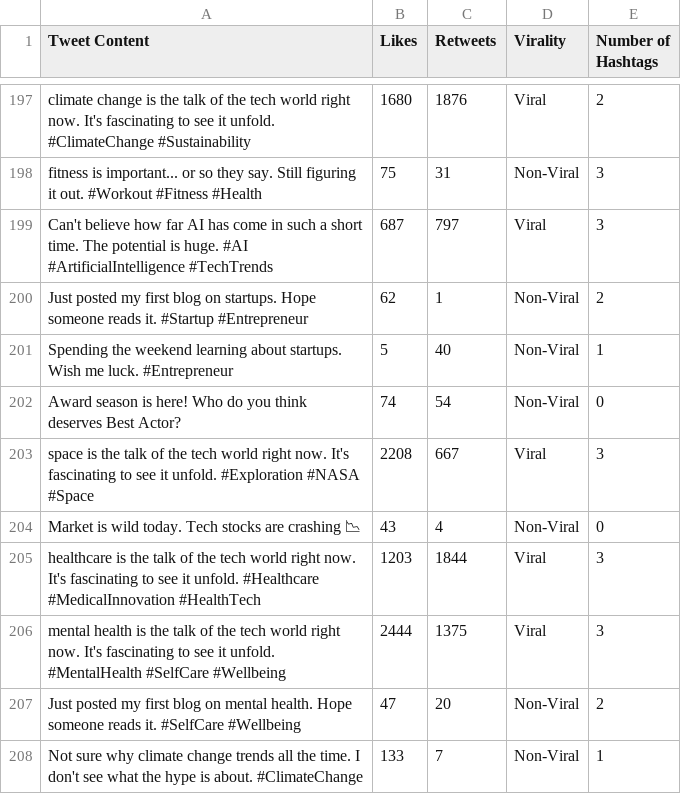
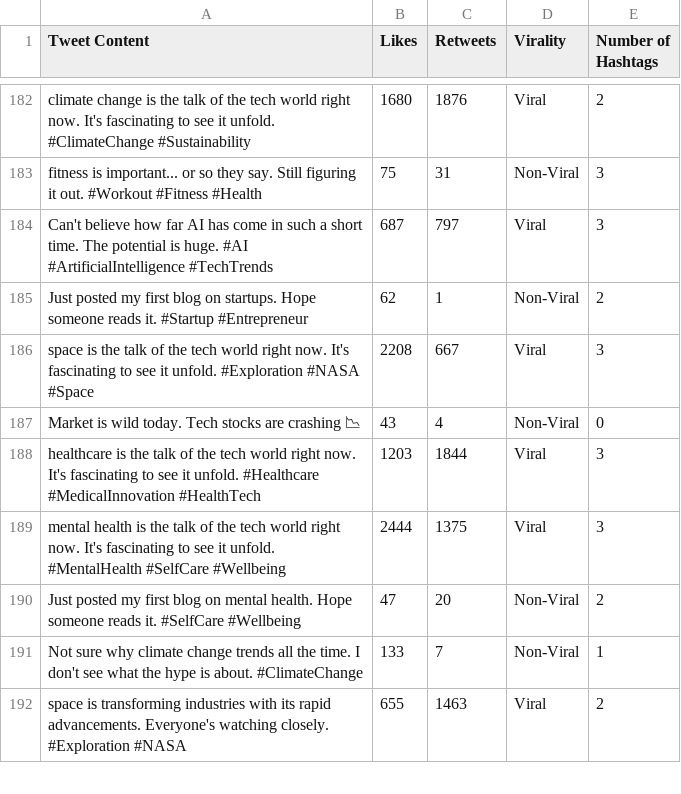
Before and after one commit to SafiullahAamir/TweetViralityPredictor, a CSV file: tweet_content-engagement_dataset.csv, drawn as a sheet; only a part is shown, gaps mark what is left out; the shorter side is filled out with more unchanged rows; the diff covers the shown part only.

```diff
--- a/tweet_content-engagement_dataset.csv
+++ b/tweet_content-engagement_dataset.csv
@@ -200,4 +185,2 @@ Can't believe how far AI has come in such a short time. The potential is huge. #
 Just posted my first blog on startups. Hope someone reads it. #Startup #Entrepreneur,62,1,Non-Viral,2
-Spending the weekend learning about startups. Wish me luck. #Entrepreneur,5,40,Non-Viral,1
-Award season is here! Who do you think deserves Best Actor?,74,54,Non-Viral,0
 space is the talk of the tech world right now. It's fascinating to see it unfold. #Exploration #NASA #Space,2208,667,Viral,3
```
Also changed, not shown: 15 removed rows elsewhere in this file.
